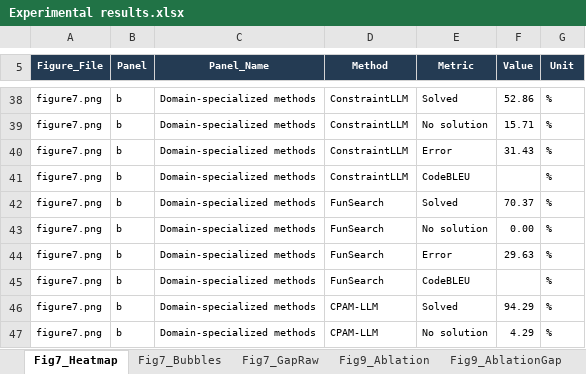
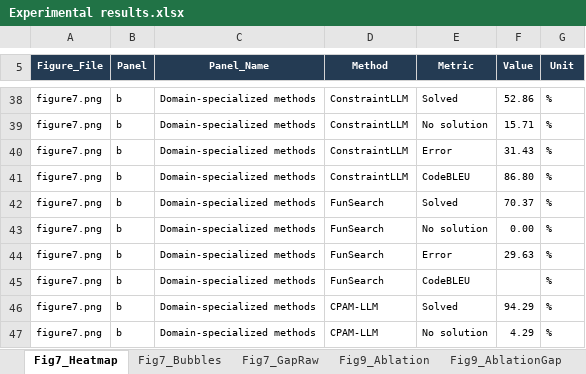
Before and after one commit to szq85/CPAM-LLM, an Excel workbook: data/Experimental results/Experimental results.xlsx, sheet Fig7_Heatmap, drawn as a sheet; only a part is shown, gaps mark what is left out; values as stored, in another font and other column widths than the file's, no borders; table styles not drawn; the diff names each change by its address in the sheet, - before the commit and + after, or states it on an @@ line.

Commit message:
Update experimental results workbook

```diff
--- a/data/Experimental results/Experimental results.xlsx (sheet Fig7_Heatmap)
+++ b/data/Experimental results/Experimental results.xlsx (sheet Fig7_Heatmap)
-F41 (Value): (empty)
+F41 (Value): 86.80
```
